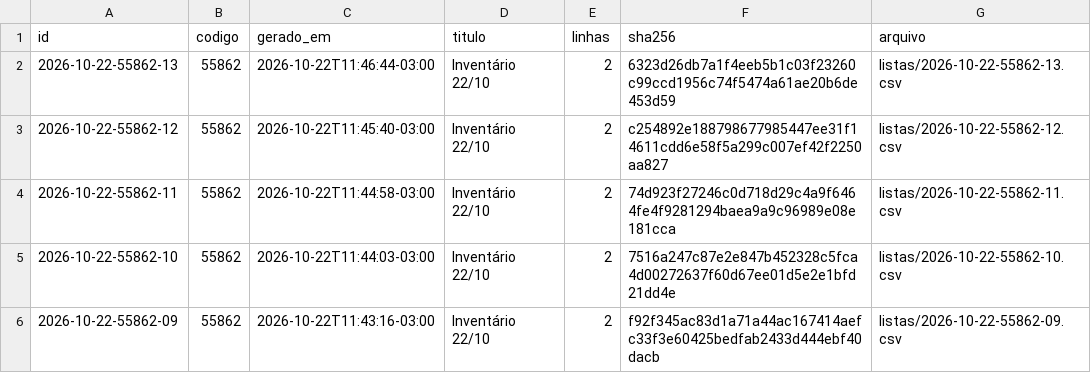
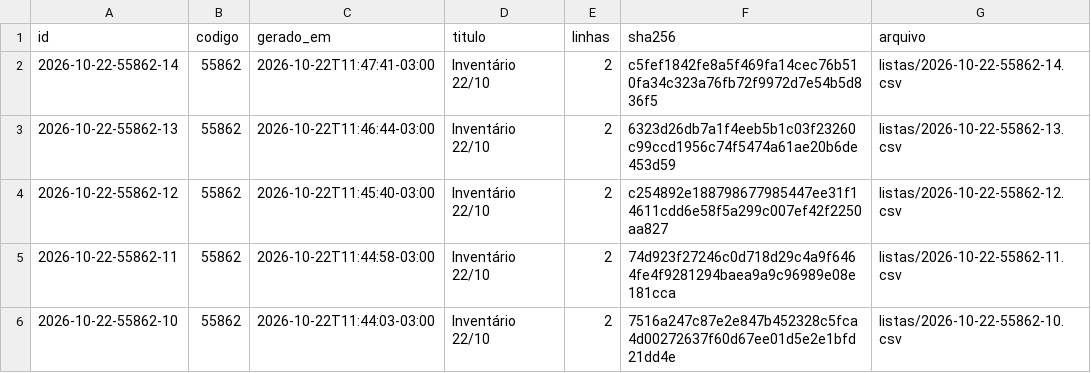
Before and after one commit to jofilho71/asidobem-listas, a CSV file: indice.csv, drawn as a sheet; only a part is shown; the shorter side is filled out with more unchanged rows; the diff names each change by its address in the sheet, - before the commit and + after, or states it on an @@ line.

```diff
--- a/indice.csv
+++ b/indice.csv
+row 2: 2026-10-22-55862-14 | 55862 | 2026-10-22T11:47:41-03:00 | Inventário 22/10 | 2 | c5fef1842fe8a5f469fa14cec76b510fa34c323a76fb72f9972d7e54b5d836f5 | listas/2026-10-22-55862-14.csv
```
